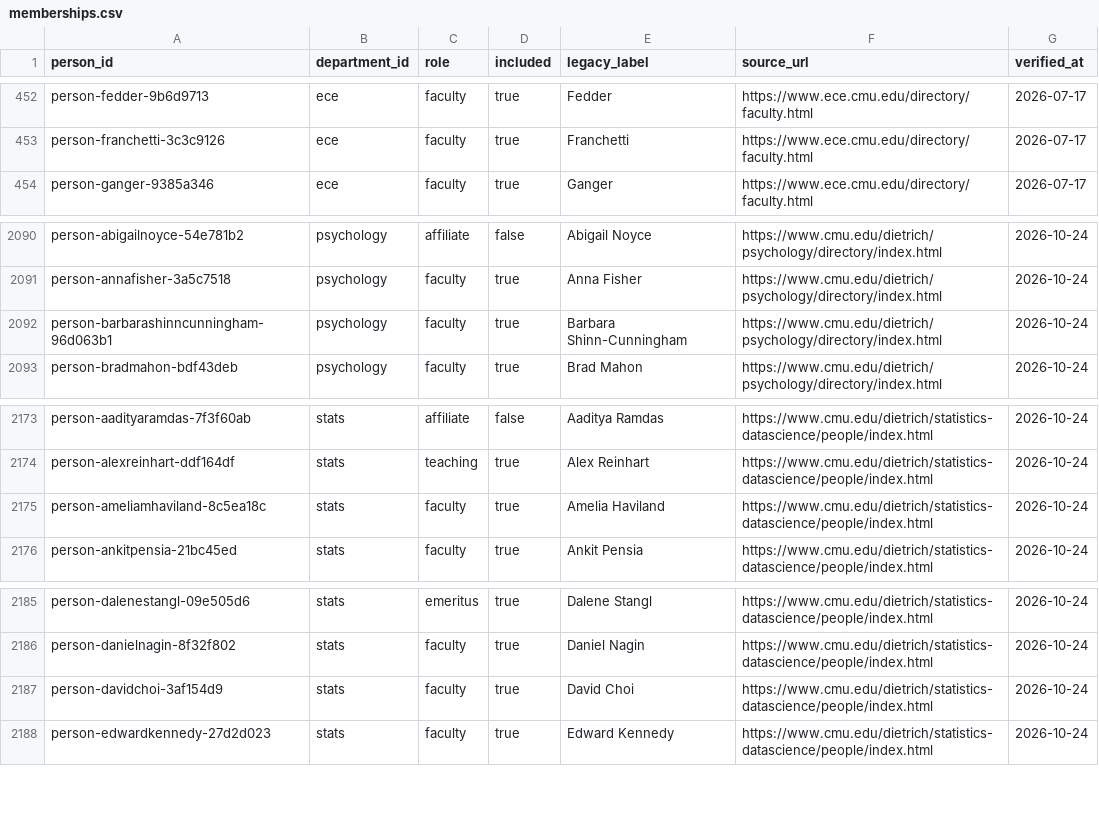
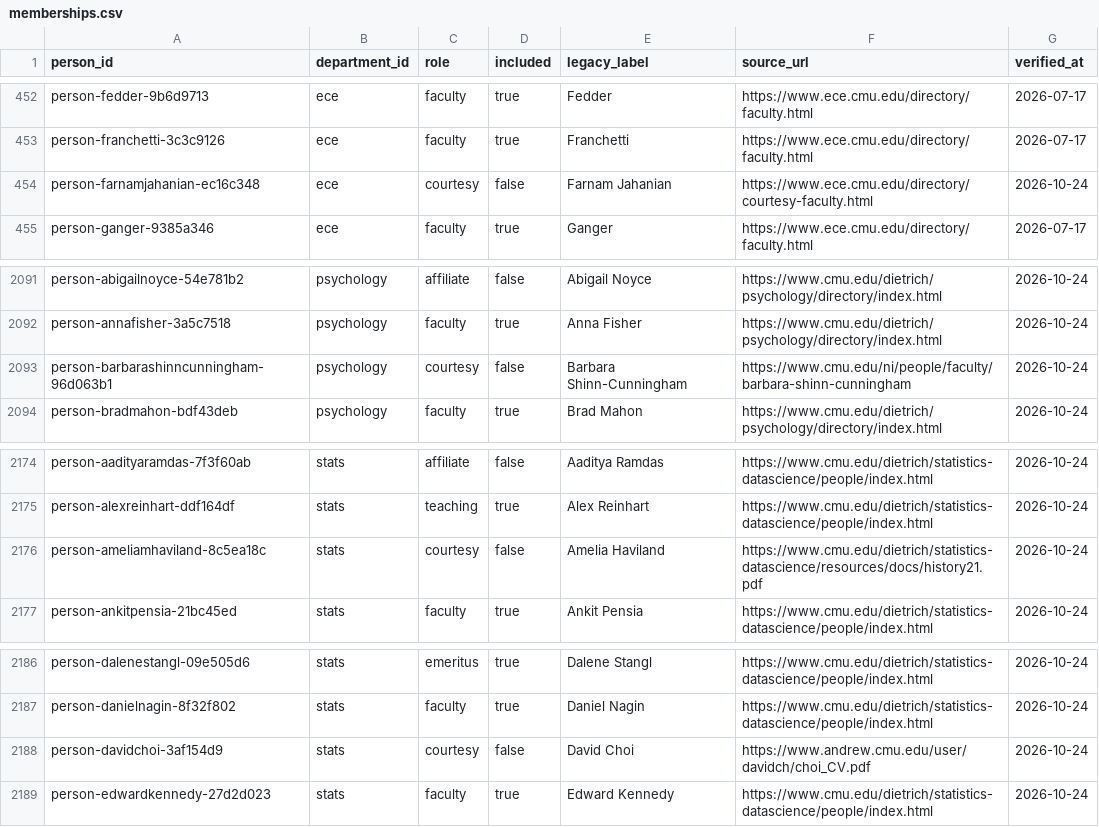
Before and after one commit to cmccomb/map-of-research, a CSV file: registry/memberships.csv, drawn as a sheet; only a part is shown, gaps mark what is left out.

```diff
--- a/registry/memberships.csv
+++ b/registry/memberships.csv
@@ -453,2 +453,3 @@ person-fedder-9b6d9713,ece,faculty,true,Fedder,https://www.ece.cmu.edu/directory
 person-franchetti-3c3c9126,ece,faculty,true,Franchetti,https://www.ece.cmu.edu/directory/faculty.html,2026-07-17
+person-farnamjahanian-ec16c348,ece,courtesy,false,Farnam Jahanian,https://www.ece.cmu.edu/directory/courtesy-faculty.html,2026-10-24
 person-ganger-9385a346,ece,faculty,true,Ganger,https://www.ece.cmu.edu/directory/faculty.html,2026-07-17
@@ -2091,3 +2092,3 @@ person-abigailnoyce-54e781b2,psychology,affiliate,false,Abigail Noyce,https://ww
 person-annafisher-3a5c7518,psychology,faculty,true,Anna Fisher,https://www.cmu.edu/dietrich/psychology/directory/index.html,2026-10-24
-person-barbarashinncunningham-96d063b1,psychology,faculty,true,Barbara Shinn-Cunningham,https://www.cmu.edu/dietrich/psychology/directory/index.html,2026-10-24
+person-barbarashinncunningham-96d063b1,psychology,courtesy,false,Barbara Shinn-Cunningham,https://www.cmu.edu/ni/people/faculty/barbara-shinn-cunningham,2026-10-24
 person-bradmahon-bdf43deb,psychology,faculty,true,Brad Mahon,https://www.cmu.edu/dietrich/psychology/directory/index.html,2026-10-24
@@ -2174,3 +2175,3 @@ person-aadityaramdas-7f3f60ab,stats,affiliate,false,Aaditya Ramdas,https://www.c
 person-alexreinhart-ddf164df,stats,teaching,true,Alex Reinhart,https://www.cmu.edu/dietrich/statistics-datascience/people/index.html,2026-10-24
-person-ameliamhaviland-8c5ea18c,stats,faculty,true,Amelia Haviland,https://www.cmu.edu/dietrich/statistics-datascience/people/index.html,2026-10-24
+person-ameliamhaviland-8c5ea18c,stats,courtesy,false,Amelia Haviland,https://www.cmu.edu/dietrich/statistics-datascience/resources/docs/history21.pdf,2026-10-24
 person-ankitpensia-21bc45ed,stats,faculty,true,Ankit Pensia,https://www.cmu.edu/dietrich/statistics-datascience/people/index.html,2026-10-24
@@ -2186,3 +2187,3 @@ person-dalenestangl-09e505d6,stats,emeritus,true,Dalene Stangl,https://www.cmu.e
 person-danielnagin-8f32f802,stats,faculty,true,Daniel Nagin,https://www.cmu.edu/dietrich/statistics-datascience/people/index.html,2026-10-24
-person-davidchoi-3af154d9,stats,faculty,true,David Choi,https://www.cmu.edu/dietrich/statistics-datascience/people/index.html,2026-10-24
+person-davidchoi-3af154d9,stats,courtesy,false,David Choi,https://www.andrew.cmu.edu/user/davidch/choi_CV.pdf,2026-10-24
 person-edwardkennedy-27d2d023,stats,faculty,true,Edward Kennedy,https://www.cmu.edu/dietrich/statistics-datascience/people/index.html,2026-10-24
```
Also changed, not shown: registry/reviews/2026-10-24-primary-departments.csv, 21 other files.
